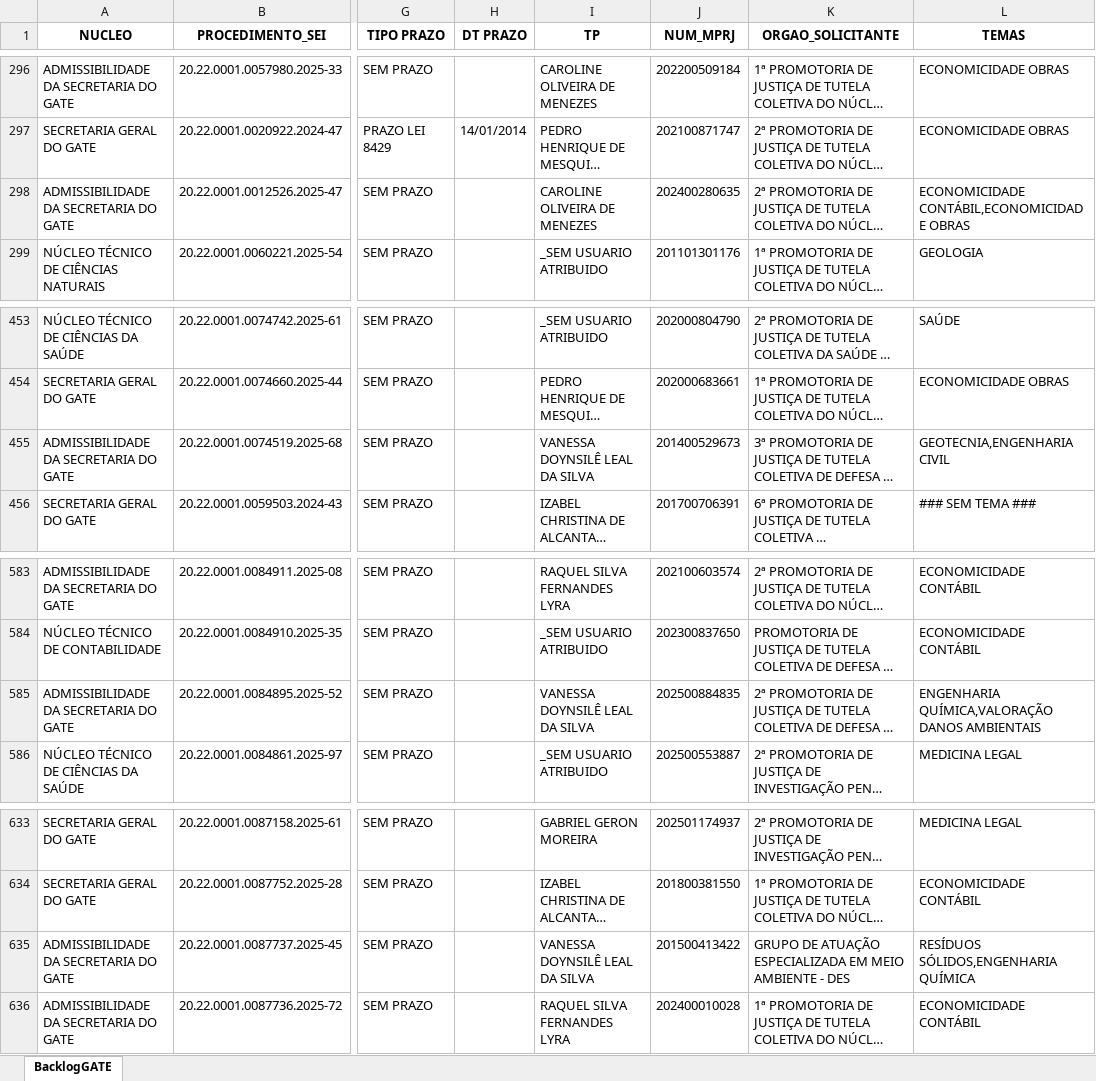
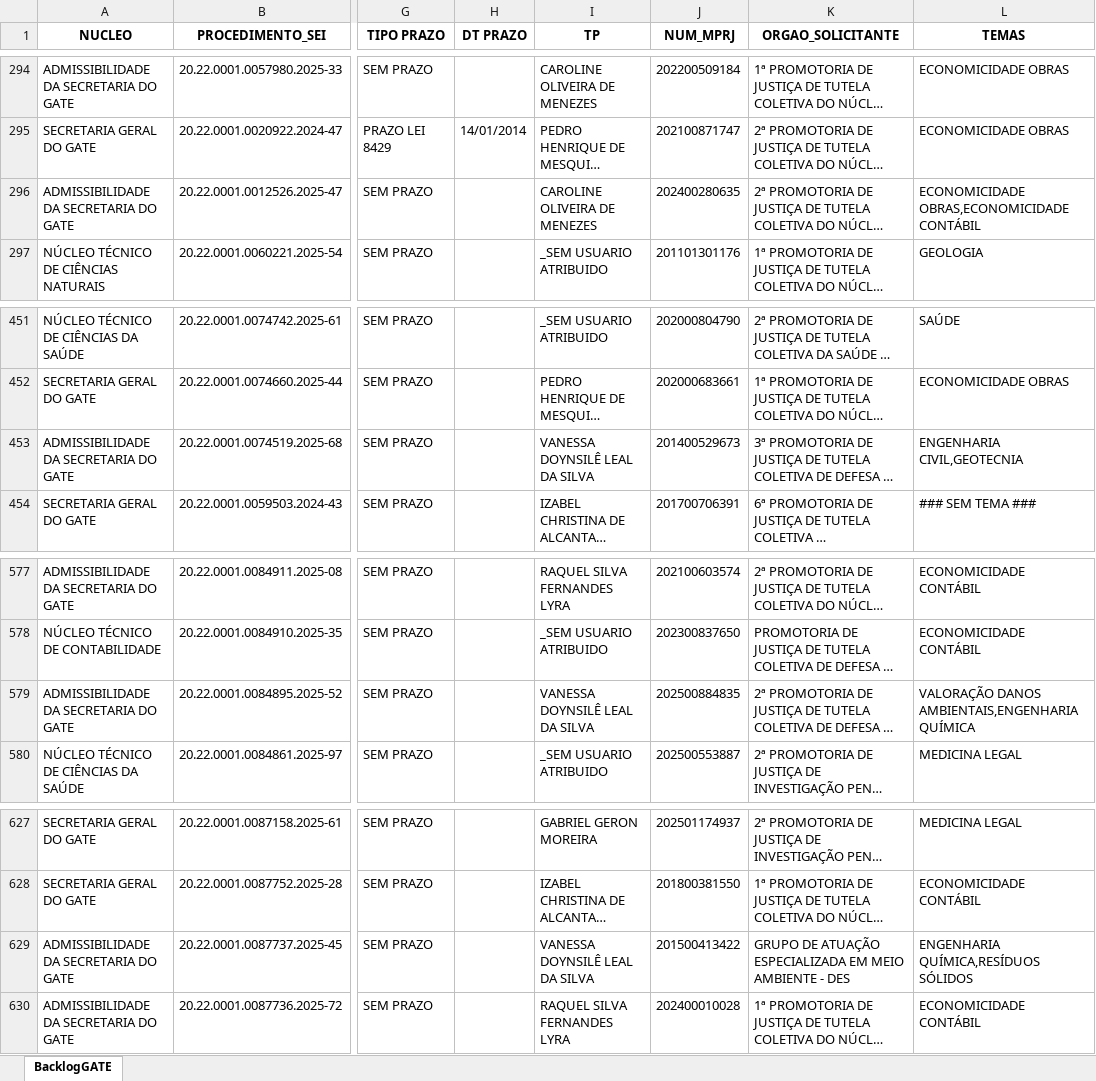
Before and after one commit to pedropaixaomprj/backlog-GATE, an Excel workbook: BacklogGATEAutoCompleto.xlsx, sheet BacklogGATE, drawn as a sheet; only a part is shown, gaps mark what is left out; long unchanged cells end in …; values as stored, in another font and other column widths than the file's, no borders; addresses are those after the commit; the diff covers the shown part only; the diff names each change by its address in the sheet, - before the commit and + after, or states it on an @@ line.

Commit message:
Add backlog, prod, and saida_sem_it - 2025-12-11 12:30:03

```diff
--- a/BacklogGATEAutoCompleto.xlsx (sheet BacklogGATE)
+++ b/BacklogGATEAutoCompleto.xlsx (sheet BacklogGATE)
-L296 (TEMAS): ECONOMICIDADE CONTÁBIL,ECONOMICIDADE OBRAS
+L296 (TEMAS): ECONOMICIDADE OBRAS,ECONOMICIDADE CONTÁBIL
-L453 (TEMAS): GEOTECNIA,ENGENHARIA CIVIL
+L453 (TEMAS): ENGENHARIA CIVIL,GEOTECNIA
-L579 (TEMAS): ENGENHARIA QUÍMICA,VALORAÇÃO DANOS AMBIENTAIS
+L579 (TEMAS): VALORAÇÃO DANOS AMBIENTAIS,ENGENHARIA QUÍMICA
-L629 (TEMAS): RESÍDUOS SÓLIDOS,ENGENHARIA QUÍMICA
+L629 (TEMAS): ENGENHARIA QUÍMICA,RESÍDUOS SÓLIDOS
```
Also changed, not shown: 5 added rows, 6 removed rows and 17 edited cells elsewhere in this sheet, SaidaSemITGATEAutoCompleto.xlsx, 1 other file.
